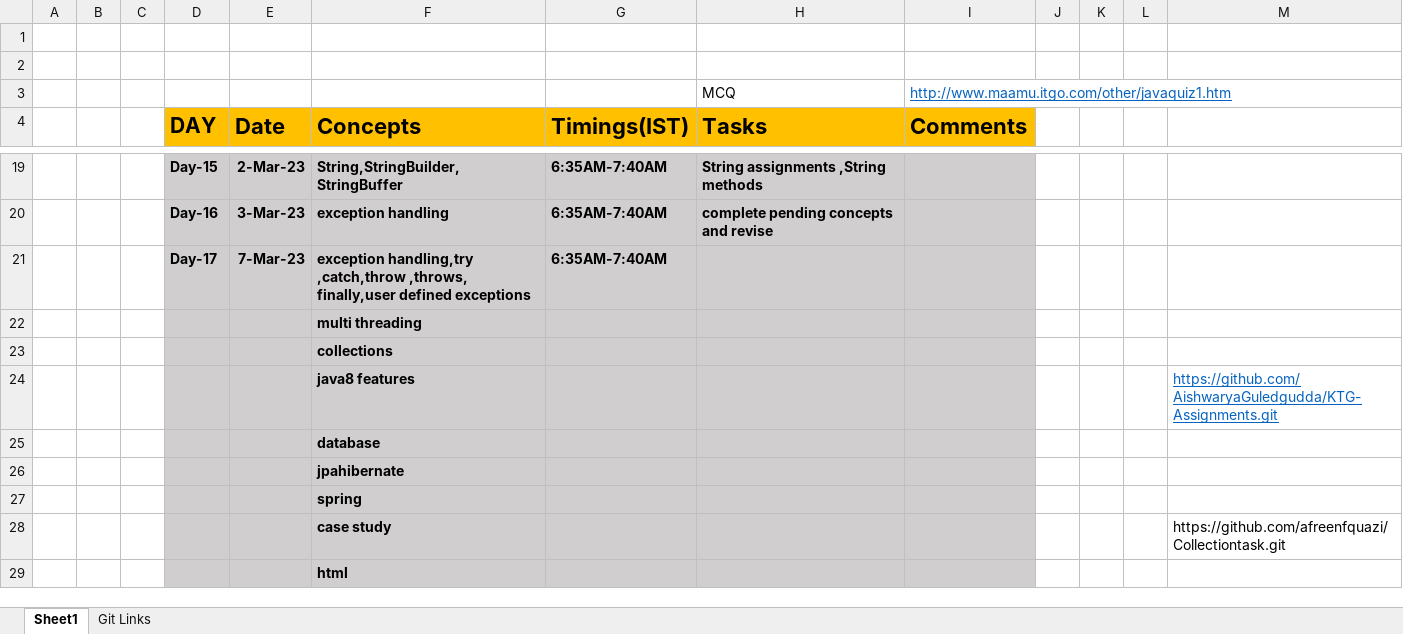
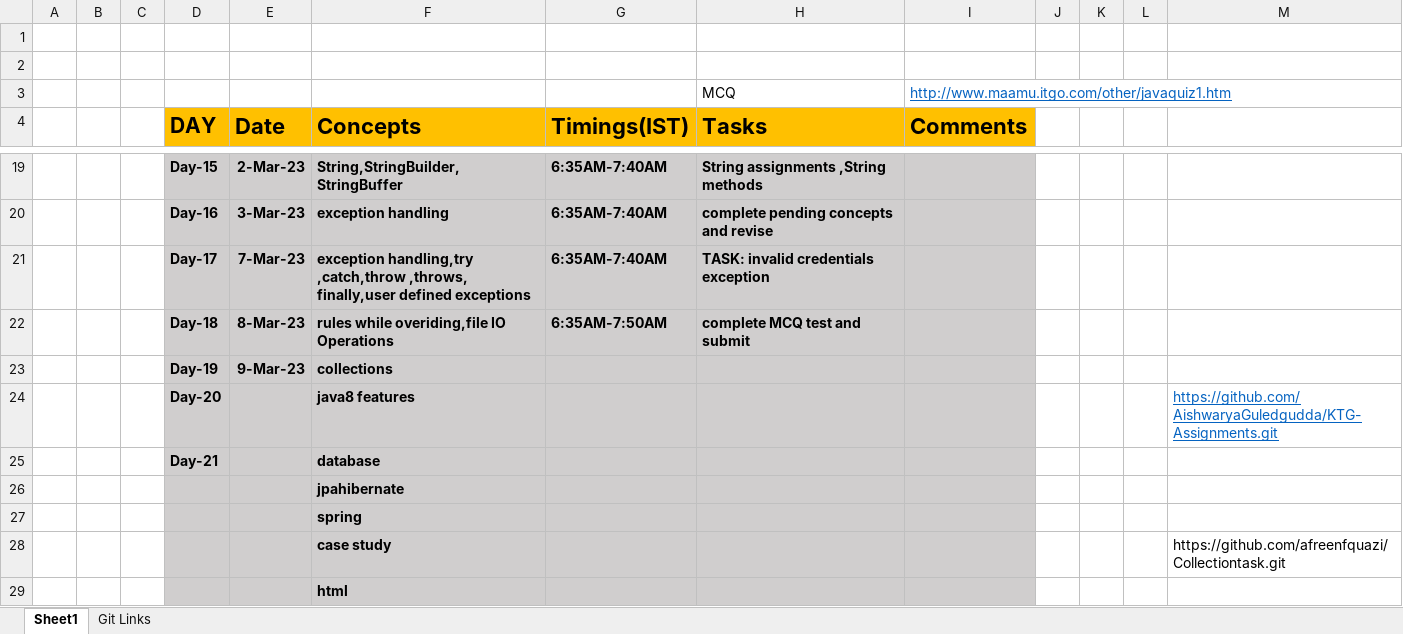
Before and after one commit to sandeepsomavarapu/JavaFSD_Training_6-30-AM, an Excel workbook: Updates.xlsx, sheet Sheet1, drawn as a sheet; only a part is shown, gaps mark what is left out; values as stored, in another font and other column widths than the file's, no borders; removed rows and columns are numbered as before the commit, all else as after; the diff names each change by its address in the sheet, - before the commit and + after, or states it on an @@ line.

```diff
--- a/Updates.xlsx (sheet Sheet1)
+++ b/Updates.xlsx (sheet Sheet1)
-H21 (Tasks): (empty)
+H21 (Tasks): TASK: invalid credentials exception
-row 22:  |  |  |  |  | multi threading
-row 23:  |  |  |  |  | collections
+row 22:  |  |  | Day-18 | 8-Mar-23 | rules while overiding,file IO Operations | 6:35AM-7:50AM | complete MCQ test and submit
+row 23:  |  |  | Day-19 | 9-Mar-23 | collections
-D24 (DAY): (empty)
+D24 (DAY): Day-20
-D25 (DAY): (empty)
+D25 (DAY): Day-21
```
Also changed, not shown: 8 other files.
